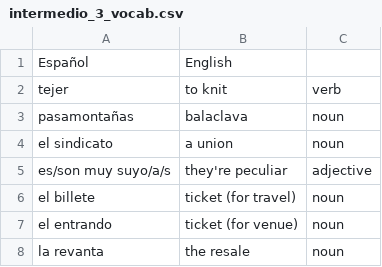
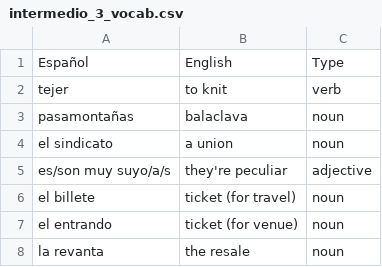
Before and after one commit to ccolgan/py_flashcards, a CSV file: decks/intermedio_3_vocab.csv, drawn as a sheet; only a part is shown.

Commit message:
Update intermedio_3_vocab.csv

```diff
--- a/decks/intermedio_3_vocab.csv
+++ b/decks/intermedio_3_vocab.csv
@@ -1,2 +1,2 @@
-"Español","English",""
+"Español","English","Type"
 "tejer","to knit","verb"
```
